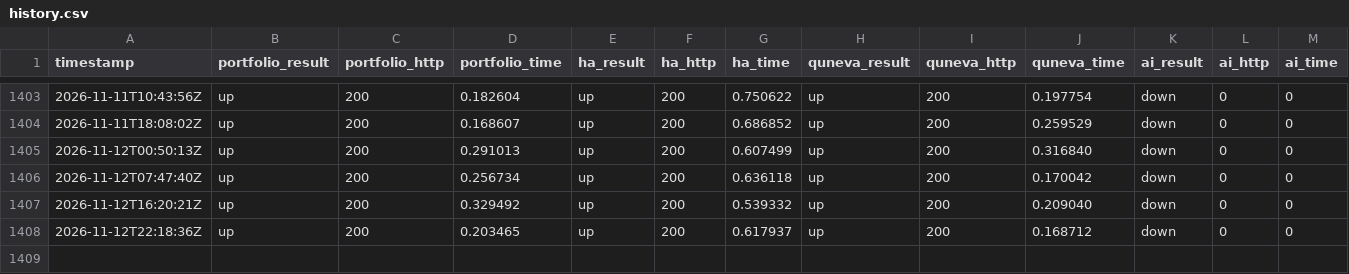
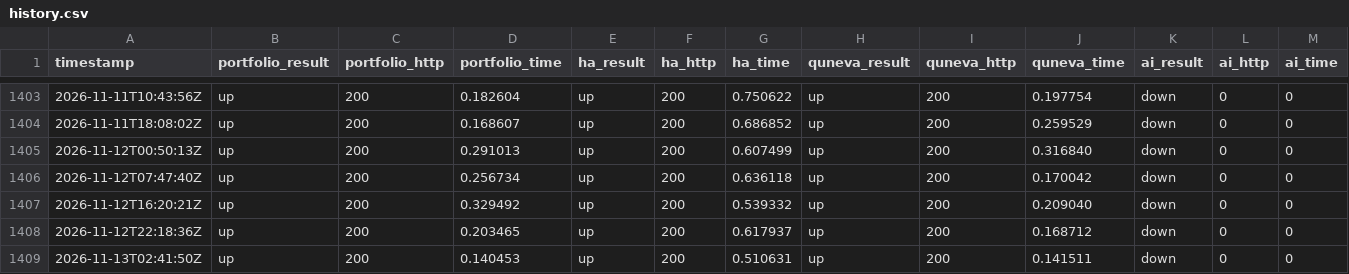
Before and after one commit to Abdelrahman-Ezzat-G/Portfolio-Status, a CSV file: data/history.csv, drawn as a sheet; only a part is shown, gaps mark what is left out; rows hold the shown columns only; the diff names each change by its address in the sheet, - before the commit and + after, or states it on an @@ line.

```diff
--- a/data/history.csv
+++ b/data/history.csv
+row 1409: 2026-11-13T02:41:50Z | up | 200 | 0.140453 | up | 200 | 0.510631 | up | 200 | 0.141511 | down | 0 | 0
```
Also changed, not shown: data/history-archive-2026-11.csv, 2 other files.
